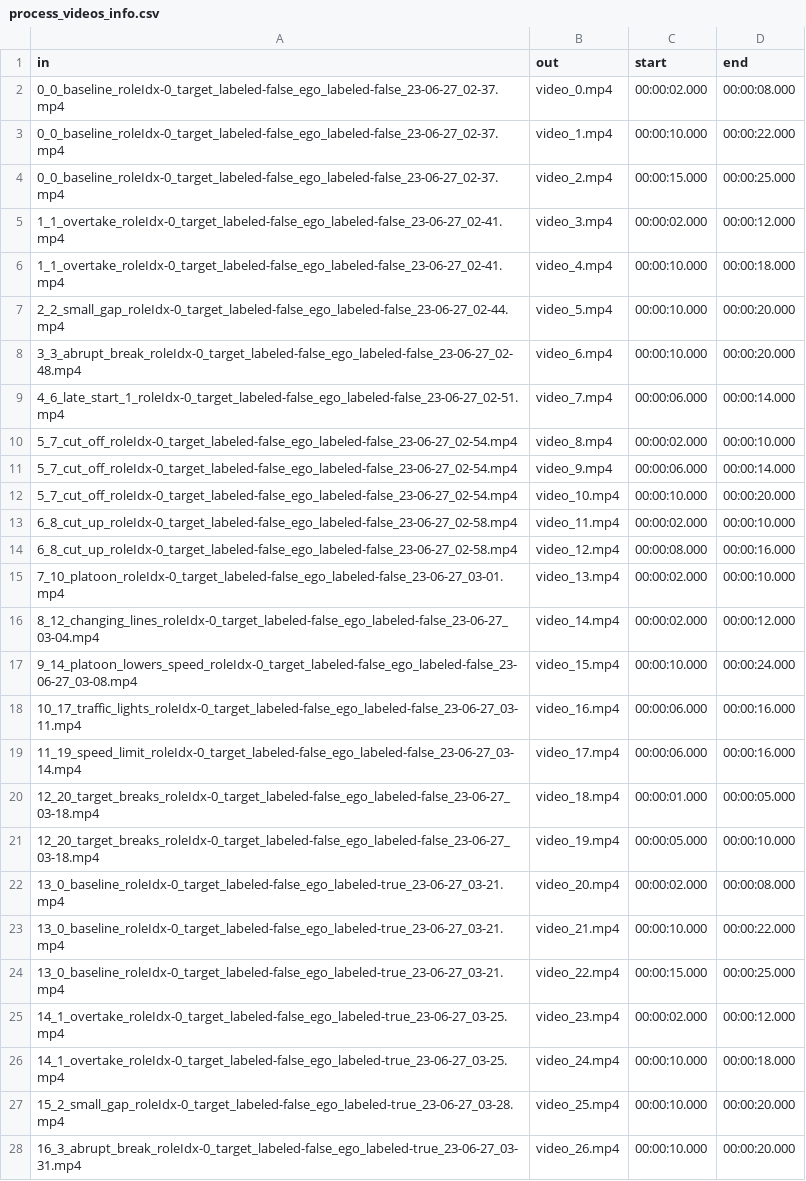
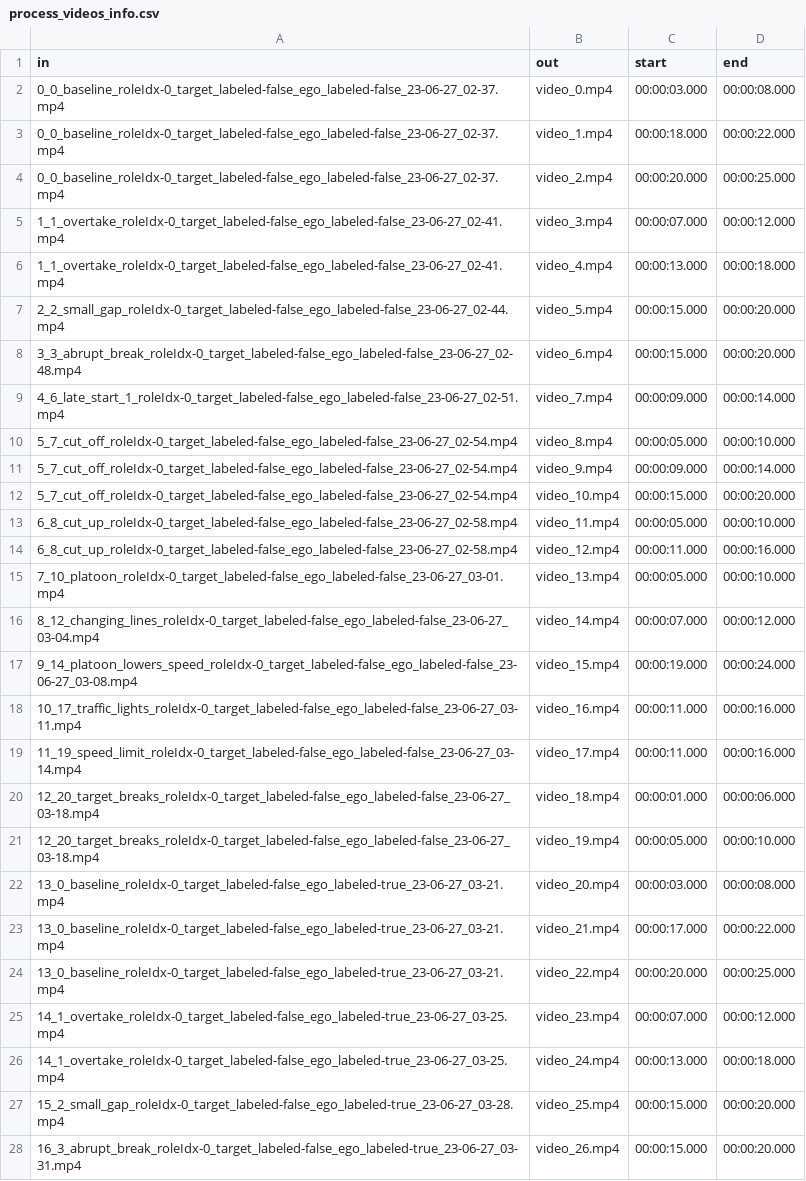
Before and after one commit to bazilinskyy/uncertainty-crowdsourced, a CSV file: uncert/preparation/process_videos_info.csv, drawn as a sheet; only a part is shown; the diff covers the shown part only; the diff names each change by its address in the sheet, - before the commit and + after, or states it on an @@ line.

Commit message:
Update process_videos_info.csv
All videos to 5sec

```diff
--- a/uncert/preparation/process_videos_info.csv
+++ b/uncert/preparation/process_videos_info.csv
-C2 (start): 00:00:02.000
+C2 (start): 00:00:03.000
-C3 (start): 00:00:10.000
+C3 (start): 00:00:18.000
-C4 (start): 00:00:15.000
+C4 (start): 00:00:20.000
-C5 (start): 00:00:02.000
+C5 (start): 00:00:07.000
-C6 (start): 00:00:10.000
+C6 (start): 00:00:13.000
-C7:C8 (start): 00:00:10.000
+C7:C8 (start): 00:00:15.000
-C9 (start): 00:00:06.000
+C9 (start): 00:00:09.000
-C10 (start): 00:00:02.000
+C10 (start): 00:00:05.000
-C11 (start): 00:00:06.000
+C11 (start): 00:00:09.000
-C12 (start): 00:00:10.000
+C12 (start): 00:00:15.000
-C13 (start): 00:00:02.000
+C13 (start): 00:00:05.000
-C14 (start): 00:00:08.000
+C14 (start): 00:00:11.000
-C15 (start): 00:00:02.000
+C15 (start): 00:00:05.000
-C16 (start): 00:00:02.000
+C16 (start): 00:00:07.000
-C17 (start): 00:00:10.000
+C17 (start): 00:00:19.000
-C18:C19 (start): 00:00:06.000
+C18:C19 (start): 00:00:11.000
-D20 (end): 00:00:05.000
+D20 (end): 00:00:06.000
-C22 (start): 00:00:02.000
+C22 (start): 00:00:03.000
-C23 (start): 00:00:10.000
+C23 (start): 00:00:17.000
-C24 (start): 00:00:15.000
+C24 (start): 00:00:20.000
-C25 (start): 00:00:02.000
+C25 (start): 00:00:07.000
-C26 (start): 00:00:10.000
+C26 (start): 00:00:13.000
-C27:C28 (start): 00:00:10.000
+C27:C28 (start): 00:00:15.000
```
Also changed, not shown: 12 edited cells elsewhere in this file.
